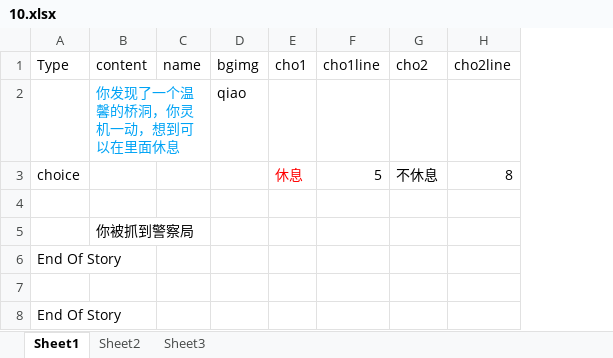
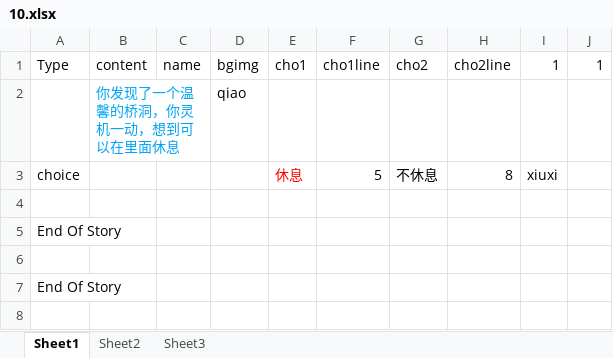
Before and after one commit to dogandlamb/2026.1GGJ, an Excel workbook: Assets/Resources/Storys/10.xlsx, sheet Sheet1, drawn as a sheet; values as stored, in another font and other column widths than the file's, no borders; removed rows and columns are numbered as before the commit, all else as after; the diff names each change by its address in the sheet, - before the commit and + after, or states it on an @@ line.

```diff
--- a/Assets/Resources/Storys/10.xlsx (sheet Sheet1)
+++ b/Assets/Resources/Storys/10.xlsx (sheet Sheet1)
+column I (1), row 3: xiuxi
+column J (1), empty
-row 5:  | 你被抓到警察局
```
Also changed, not shown: Assets/Resources/Storys/15.xlsx, Assets/Resources/Storys/16.xlsx, 51 other files.
